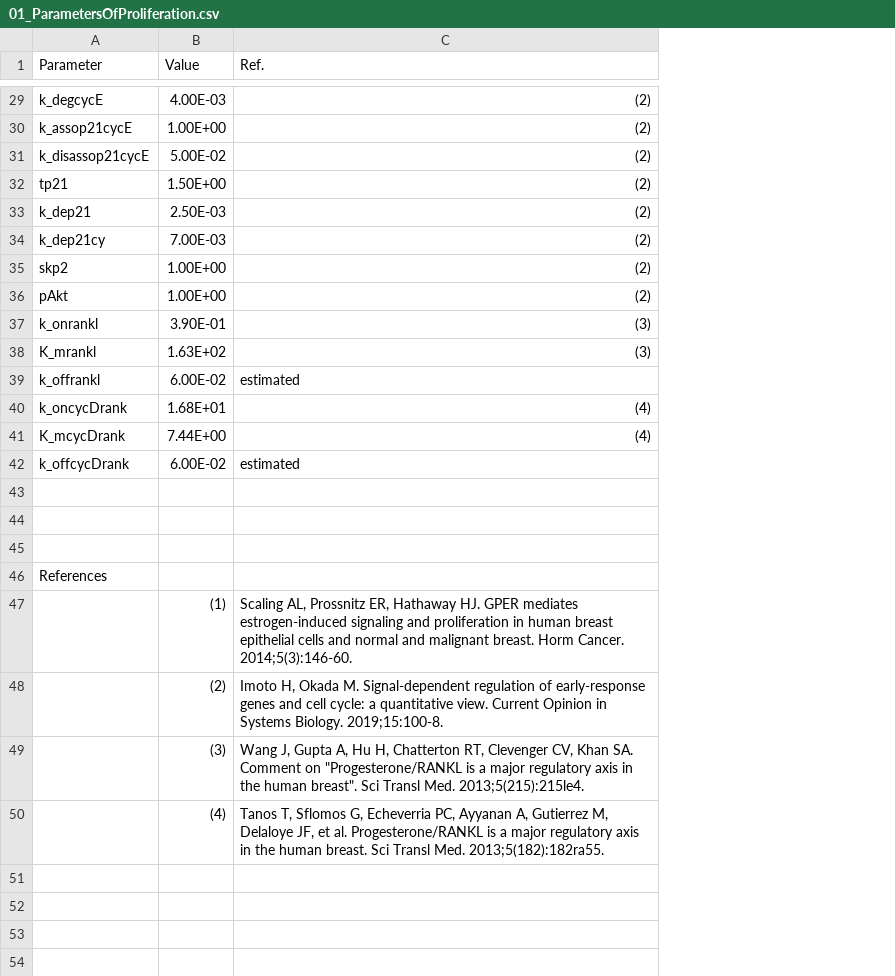
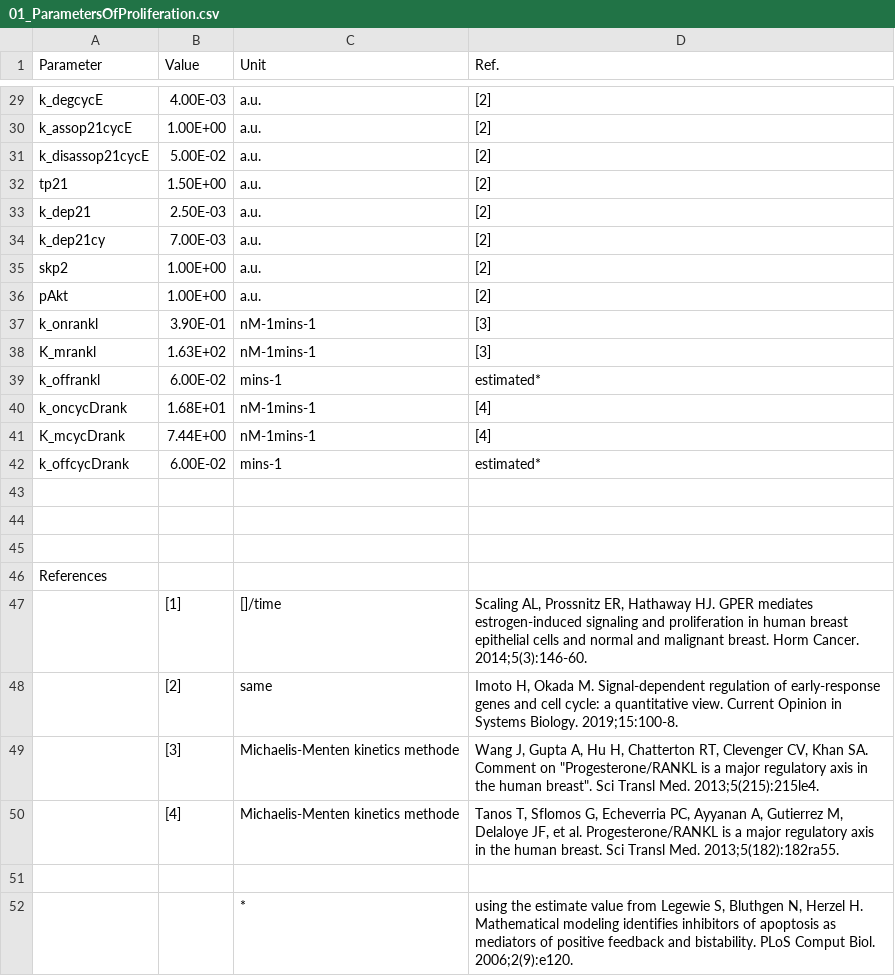
Before and after one commit to Piyanut-Ratp/MathModelMammaryCellMenstrualCycle, a CSV file: 01_Parameters/01_ParametersOfProliferation.csv, drawn as a sheet; only a part is shown, gaps mark what is left out; addresses are those after the commit; the diff covers the shown part only; the diff names each change by its address in the sheet, - before the commit and + after, or states it on an @@ line.

```diff
--- a/01_Parameters/01_ParametersOfProliferation.csv
+++ b/01_Parameters/01_ParametersOfProliferation.csv
+column C (Unit), rows 29-50: a.u. | a.u. | a.u. | a.u. | a.u. | a.u. | a.u. | a.u. | nM-1mins-1 | nM-1mins-1 | mins-1 | nM-1mins-1 | nM-1mins-1 | mins-1 |  |  |  |  | []/time | same | Michaelis-Menten kinetics methode | Michaelis-Menten kinetics methode
-D29:D36 (Ref.): (2)
+D29:D36 (Ref.): [2]
-D37:D38 (Ref.): (3)
+D37:D38 (Ref.): [3]
-D39 (Ref.): estimated
+D39 (Ref.): estimated*
-D40:D41 (Ref.): (4)
+D40:D41 (Ref.): [4]
-D42 (Ref.): estimated
+D42 (Ref.): estimated*
-B47 (Value): (1)
+B47 (Value): [1]
-B48 (Value): (2)
+B48 (Value): [2]
-B49 (Value): (3)
+B49 (Value): [3]
-B50 (Value): (4)
+B50 (Value): [4]
+row 51: (empty)
+row 52:  |  | * | using the estimate value from Legewie S, Bluthgen N, Herzel H. Mathematical modeling identifies inhibitors of apoptosis as mediators of positive feedback and bistability. PLoS Comput Biol. 2006;2(9):e120.
```
Also changed, not shown: 27 edited cells elsewhere in this file.
